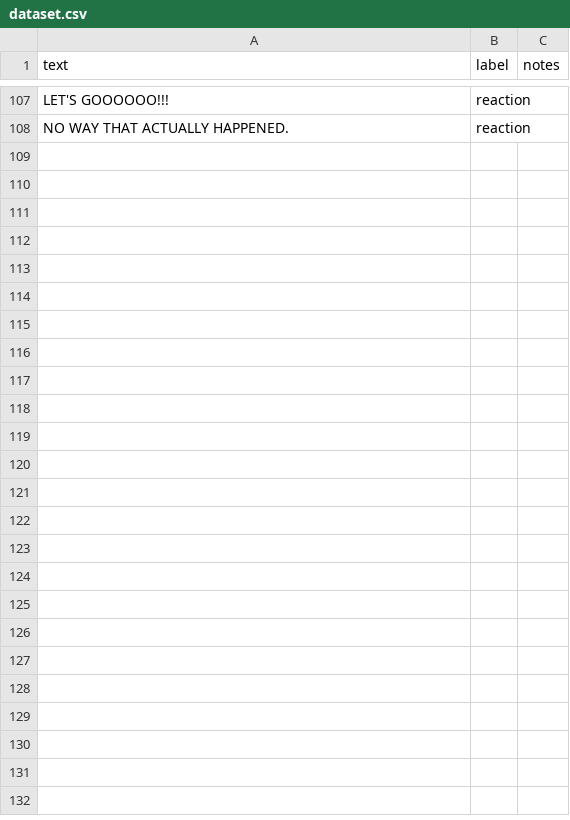
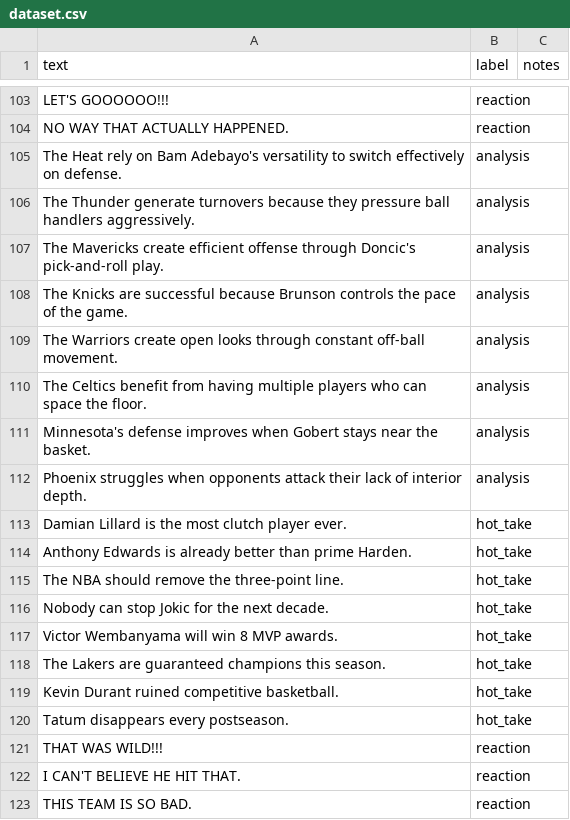
Before and after one commit to akodali65/ai201-project3-takemeter, a CSV file: dataset.csv, drawn as a sheet; only a part is shown, gaps mark what is left out; the diff covers the shown part only; the diff names each change by its address in the sheet, - before the commit and + after, or states it on an @@ line.

Commit message:
Complete 200 example dataset

```diff
--- a/dataset.csv
+++ b/dataset.csv
+row 105: The Heat rely on Bam Adebayo's versatility to switch effectively on defense. | analysis
+row 106: The Thunder generate turnovers because they pressure ball handlers aggressively. | analysis
+row 107: The Mavericks create efficient offense through Doncic's pick-and-roll play. | analysis
+row 108: The Knicks are successful because Brunson controls the pace of the game. | analysis
+row 109: The Warriors create open looks through constant off-ball movement. | analysis
+row 110: The Celtics benefit from having multiple players who can space the floor. | analysis
+row 111: Minnesota's defense improves when Gobert stays near the basket. | analysis
+row 112: Phoenix struggles when opponents attack their lack of interior depth. | analysis
+row 113: Damian Lillard is the most clutch player ever. | hot_take
+row 114: Anthony Edwards is already better than prime Harden. | hot_take
+row 115: The NBA should remove the three-point line. | hot_take
+row 116: Nobody can stop Jokic for the next decade. | hot_take
+row 117: Victor Wembanyama will win 8 MVP awards. | hot_take
+row 118: The Lakers are guaranteed champions this season. | hot_take
+row 119: Kevin Durant ruined competitive basketball. | hot_take
+row 120: Tatum disappears every postseason. | hot_take
+row 121: THAT WAS WILD!!! | reaction
+row 122: I CAN'T BELIEVE HE HIT THAT. | reaction
+row 123: THIS TEAM IS SO BAD. | reaction
```
Also changed, not shown: 78 added rows and 4 removed rows elsewhere in this file.
